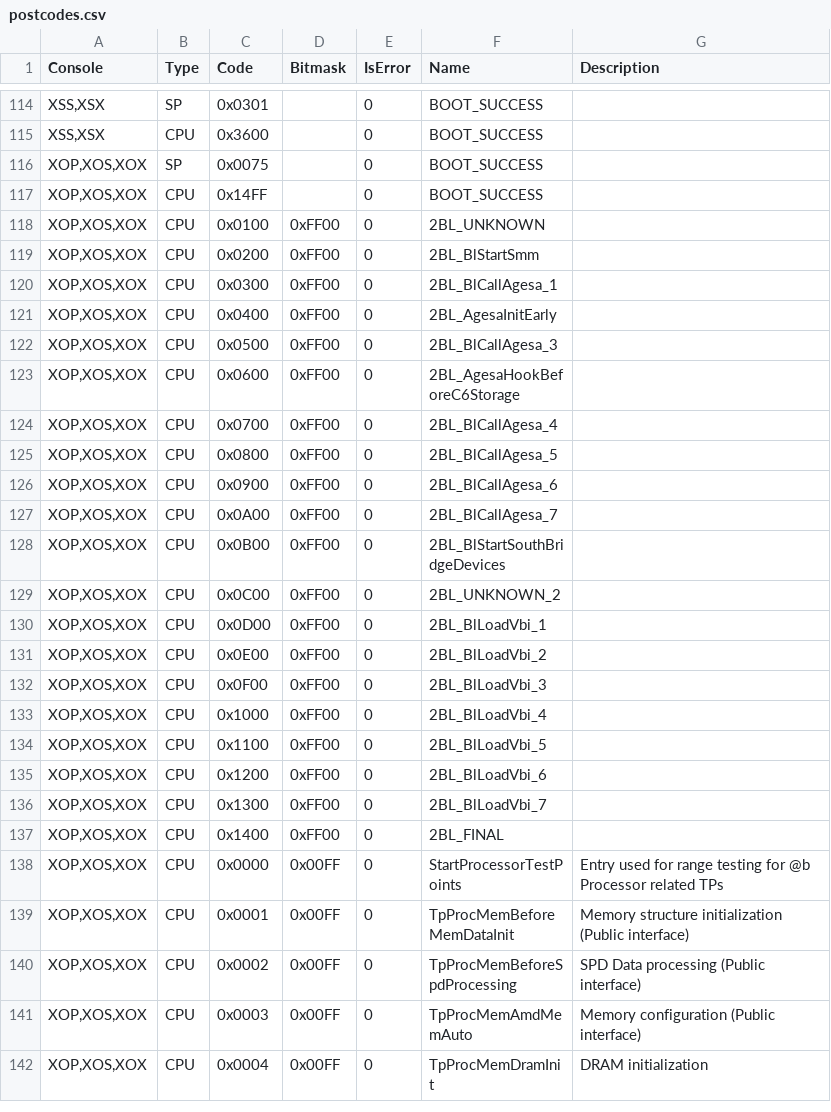
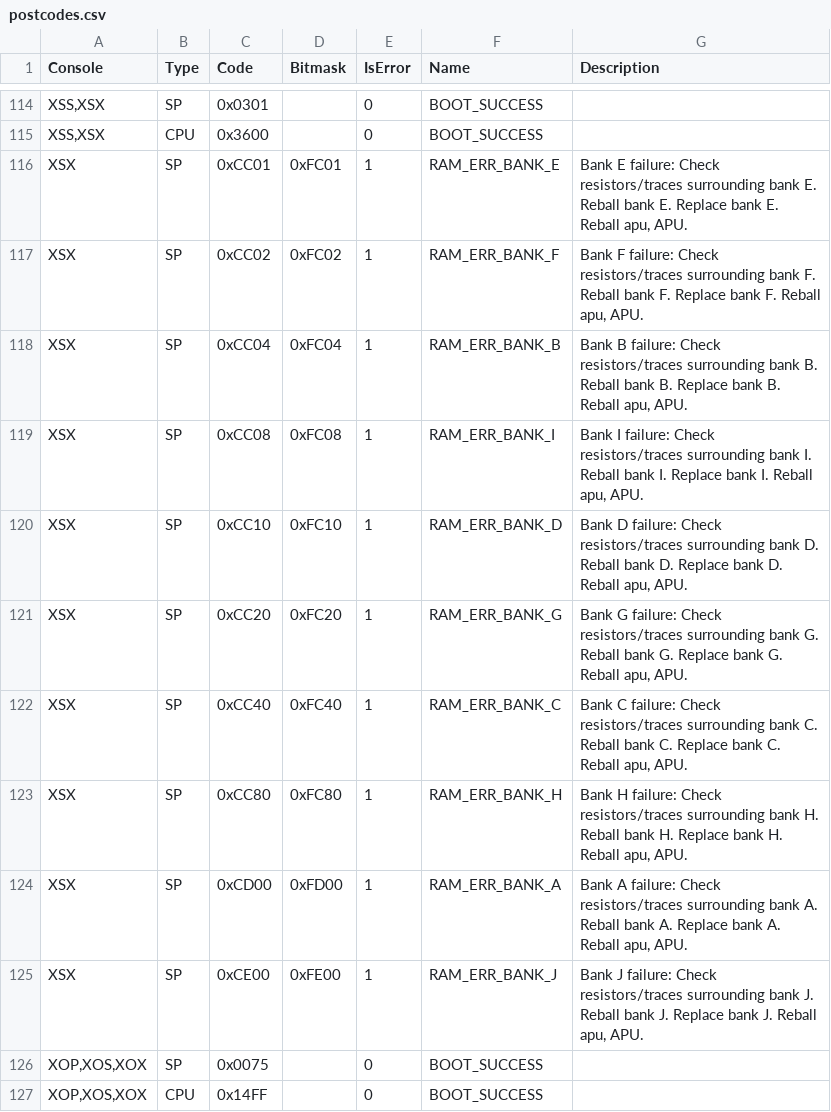
Before and after one commit to xboxoneresearch/errorcodes, a CSV file: postcodes.csv, drawn as a sheet; only a part is shown, gaps mark what is left out; the shorter side is filled out with more unchanged rows.

Commit message:
codes: Add RAM error codes for SeriesX (thx @simisker)

```diff
--- a/postcodes.csv
+++ b/postcodes.csv
@@ -115,2 +115,12 @@
 "XSS,XSX","CPU","0x3600",,0,"BOOT_SUCCESS",
+"XSX","SP","0xCC01","0xFC01",1,"RAM_ERR_BANK_E","Bank E failure: Check resistors/traces surrounding bank E. Reball bank E. Replace bank E. Reball apu, APU."
+"XSX","SP","0xCC02","0xFC02",1,"RAM_ERR_BANK_F","Bank F failure: Check resistors/traces surrounding bank F. Reball bank F. Replace bank F. Reball apu, APU."
+"XSX","SP","0xCC04","0xFC04",1,"RAM_ERR_BANK_B","Bank B failure: Check resistors/traces surrounding bank B. Reball bank B. Replace bank B. Reball apu, APU."
+"XSX","SP","0xCC08","0xFC08",1,"RAM_ERR_BANK_I","Bank I failure: Check resistors/traces surrounding bank I. Reball bank I. Replace bank I. Reball apu, APU."
+"XSX","SP","0xCC10","0xFC10",1,"RAM_ERR_BANK_D","Bank D failure: Check resistors/traces surrounding bank D. Reball bank D. Replace bank D. Reball apu, APU."
+"XSX","SP","0xCC20","0xFC20",1,"RAM_ERR_BANK_G","Bank G failure: Check resistors/traces surrounding bank G. Reball bank G. Replace bank G. Reball apu, APU."
+"XSX","SP","0xCC40","0xFC40",1,"RAM_ERR_BANK_C","Bank C failure: Check resistors/traces surrounding bank C. Reball bank C. Replace bank C. Reball apu, APU."
+"XSX","SP","0xCC80","0xFC80",1,"RAM_ERR_BANK_H","Bank H failure: Check resistors/traces surrounding bank H. Reball bank H. Replace bank H. Reball apu, APU."
+"XSX","SP","0xCD00","0xFD00",1,"RAM_ERR_BANK_A","Bank A failure: Check resistors/traces surrounding bank A. Reball bank A. Replace bank A. Reball apu, APU."
+"XSX","SP","0xCE00","0xFE00",1,"RAM_ERR_BANK_J","Bank J failure: Check resistors/traces surrounding bank J. Reball bank J. Replace bank J. Reball apu, APU."
 "XOP,XOS,XOX","SP","0x0075",,0,"BOOT_SUCCESS",
```
